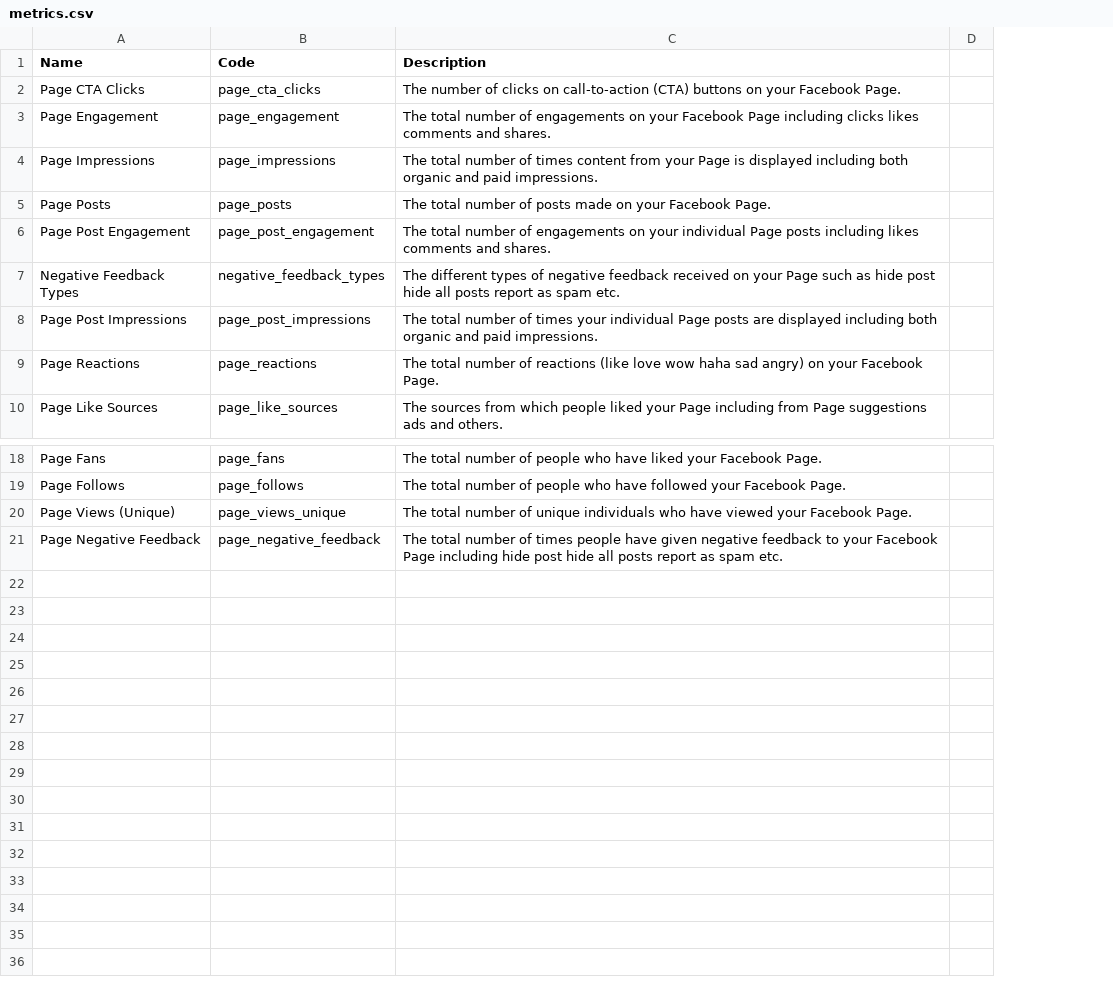
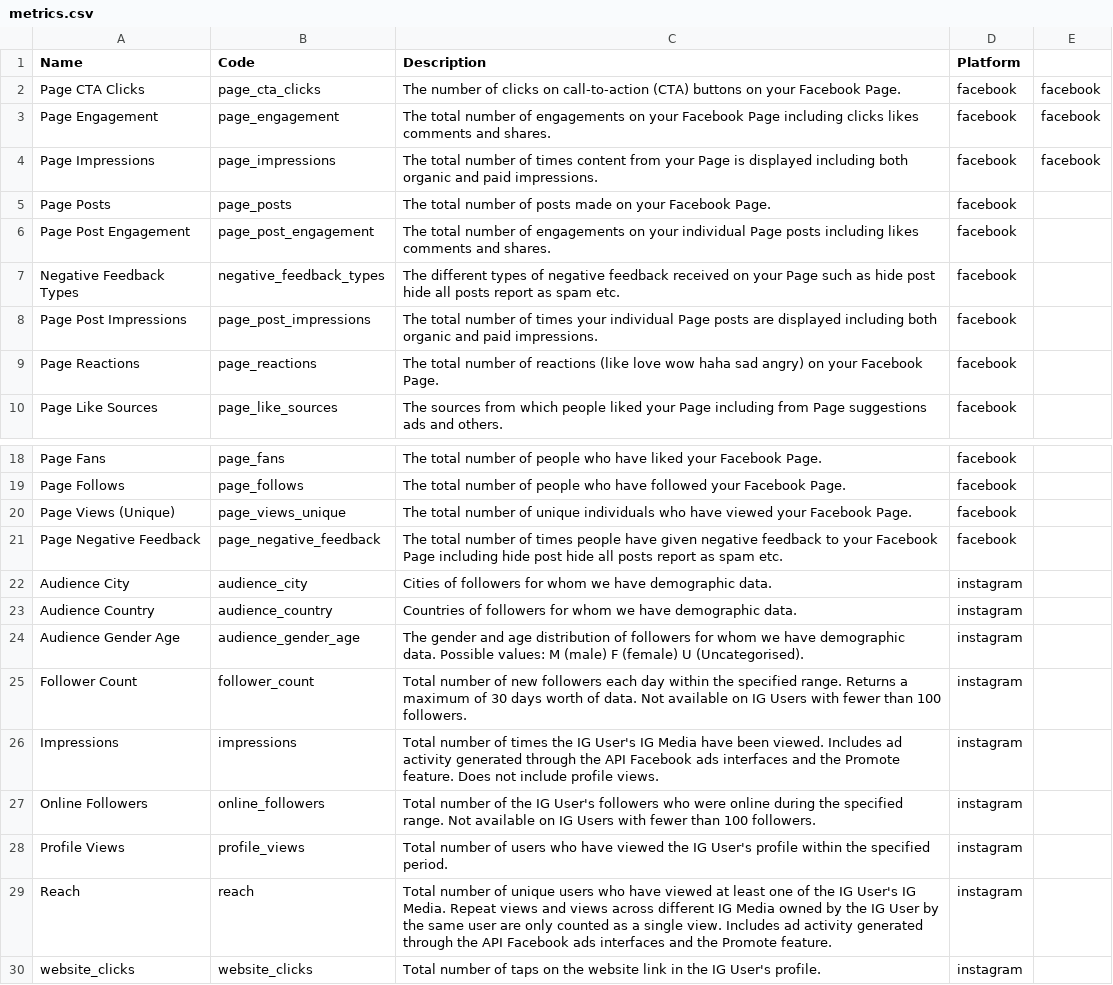
Before and after one commit to Yellow953/Socialprise, a CSV file: database/data/metrics.csv, drawn as a sheet; only a part is shown, gaps mark what is left out; removed rows and columns are numbered as before the commit, all else as after; the diff names each change by its address in the sheet, - before the commit and + after, or states it on an @@ line.

Commit message:
integrate instagram api

```diff
--- a/database/data/metrics.csv
+++ b/database/data/metrics.csv
-column D, empty
+column D (Platform), rows 2-10: all facebook; rows 18-21: all facebook
+column E, rows 2-4: all facebook
+row 22: Audience City | audience_city | Cities of followers for whom we have demographic data. | instagram
+row 23: Audience Country | audience_country | Countries of followers for whom we have demographic data. | instagram
+row 24: Audience Gender Age | audience_gender_age | The gender and age distribution of followers for whom we have demographic data. Possible values: M (male) F (female) U (Uncategorised). | instagram
+row 25: Follower Count | follower_count | Total number of new followers each day within the specified range. Returns a maximum of 30 days worth of data. Not available on IG Users with fewer than 100 followers. | instagram
+row 26: Impressions | impressions | Total number of times the IG User's IG Media have been viewed. Includes ad activity generated through the API Facebook ads interfaces and the Promote feature. Does not include profile views. | instagram
+row 27: Online Followers | online_followers | Total number of the IG User's followers who were online during the specified range. Not available on IG Users with fewer than 100 followers. | instagram
+row 28: Profile Views | profile_views | Total number of users who have viewed the IG User's profile within the specified period. | instagram
+row 29: Reach | reach | Total number of unique users who have viewed at least one of the IG User's IG Media. Repeat views and views across different IG Media owned by the IG User by the same user are only counted as a single view. Includes ad activity generated through the API Facebook ads interfaces and the Promote feature. | instagram
+row 30: website_clicks | website_clicks | Total number of taps on the website link in the IG User's profile. | instagram
```
Also changed, not shown: 12 other files.
